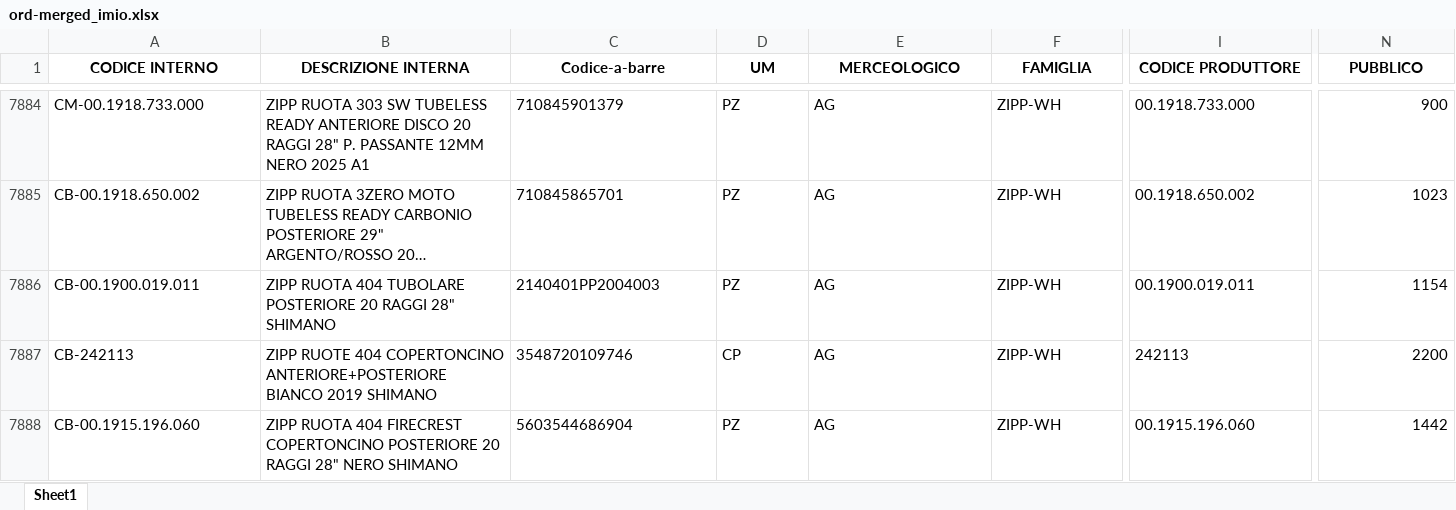
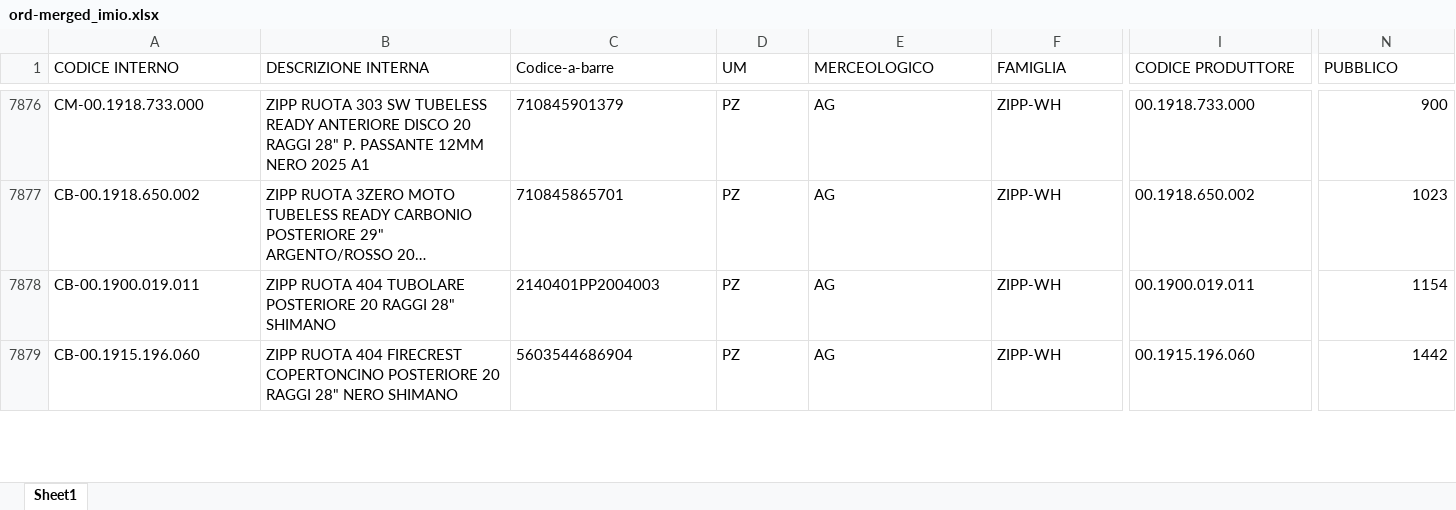
Before and after one commit to albertogiacomini-profline/IMPORT-BELTRAMI, an Excel workbook: output/ord-merged_imio.xlsx, sheet Sheet1, drawn as a sheet; only a part is shown, gaps mark what is left out; long unchanged cells end in …; values as stored, in another font and other column widths than the file's, no borders; rows hold the shown columns only; the diff covers the shown part only; the diff names each change by its address in the sheet, - before the commit and + after, or states it on an @@ line.

```diff
--- a/output/ord-merged_imio.xlsx (sheet Sheet1)
+++ b/output/ord-merged_imio.xlsx (sheet Sheet1)
@@ A1:N1 bold: on → off, alignment: center → left @@
-row 7887: CB-242113 | ZIPP RUOTE 404 COPERTONCINO ANTERIORE+POSTERIORE BIANCO 2019 SHIMANO | 3548720109746 | CP | AG | ZIPP-WH | 242113 | 2200
```
Also changed, not shown: 23 removed rows, 80 edited cells and cell formats elsewhere in this sheet, file/file_intermedi/To_add.xlsx, file/file_intermedi/clean.xlsx, 16 other files.
